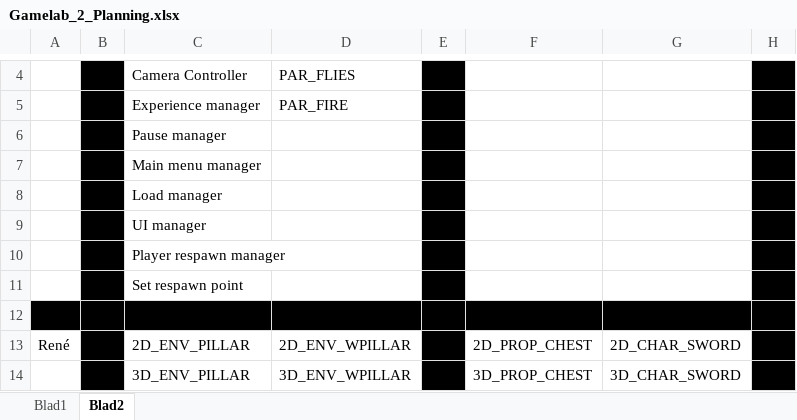
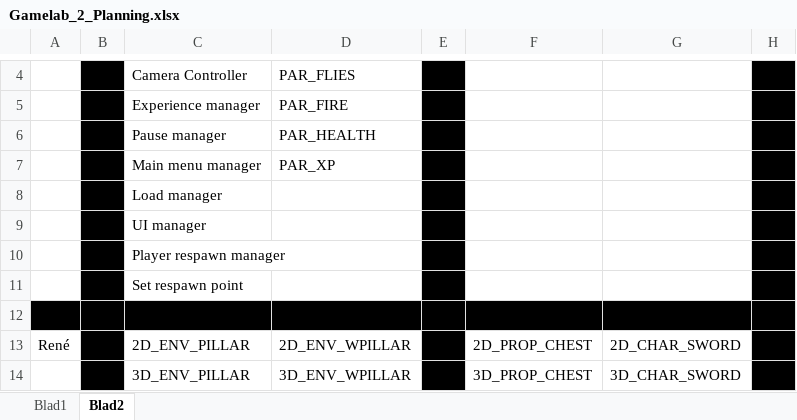
Before and after one commit to Fafanur/GameLab2, an Excel workbook: Documentatie/Gamelab_2_Planning.xlsx, sheet Blad2, drawn as a sheet; only a part is shown, gaps mark what is left out; values as stored, in another font and other column widths than the file's, no borders; the diff names each change by its address in the sheet, - before the commit and + after, or states it on an @@ line.

```diff
--- a/Documentatie/Gamelab_2_Planning.xlsx (sheet Blad2)
+++ b/Documentatie/Gamelab_2_Planning.xlsx (sheet Blad2)
-D6: (empty)
+D6: PAR_HEALTH
-D7: (empty)
+D7: PAR_XP
```
Also changed, not shown: sheet Blad1, 3 other files.
